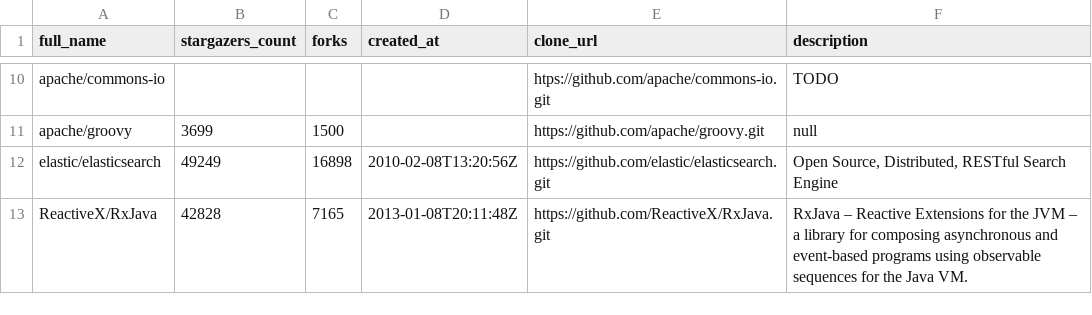
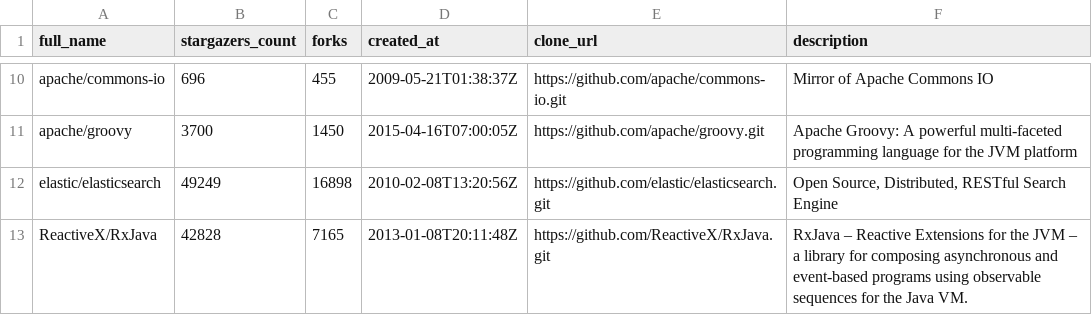
Before and after one commit to antonpetkoff/identifier-suggestion, a CSV file: data/meta/selected-java-repos.csv, drawn as a sheet; only a part is shown, gaps mark what is left out; the diff covers the shown part only; the diff names each change by its address in the sheet, - before the commit and + after, or states it on an @@ line.

```diff
--- a/data/meta/selected-java-repos.csv
+++ b/data/meta/selected-java-repos.csv
-B10 (stargazers_count): (empty)
+B10 (stargazers_count): 696
-C10 (forks): (empty)
+C10 (forks): 455
-D10 (created_at): (empty)
+D10 (created_at): 2009-05-21T01:38:37Z
-E10 (clone_url): htps://github.com/apache/commons-io.git
+E10 (clone_url): https://github.com/apache/commons-io.git
-F10 (description): TODO
+F10 (description): Mirror of Apache Commons IO
-B11 (stargazers_count): 3699
+B11 (stargazers_count): 3700
-C11 (forks): 1500
+C11 (forks): 1450
-D11 (created_at): (empty)
+D11 (created_at): 2015-04-16T07:00:05Z
-F11 (description): null
+F11 (description): Apache Groovy: A powerful multi-faceted programming language for the JVM platform
```
Also changed, not shown: 32 edited cells elsewhere in this file.
